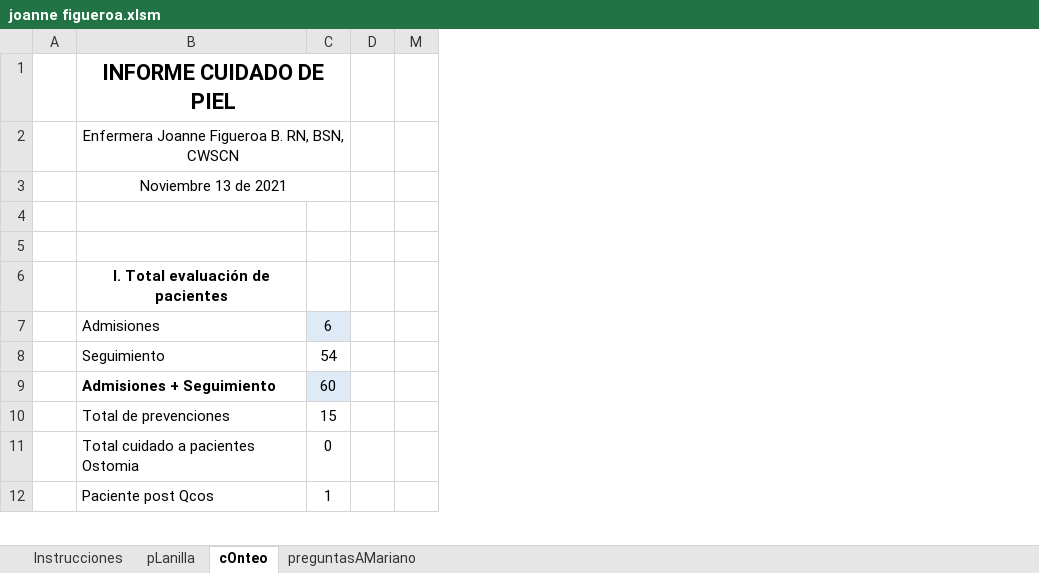
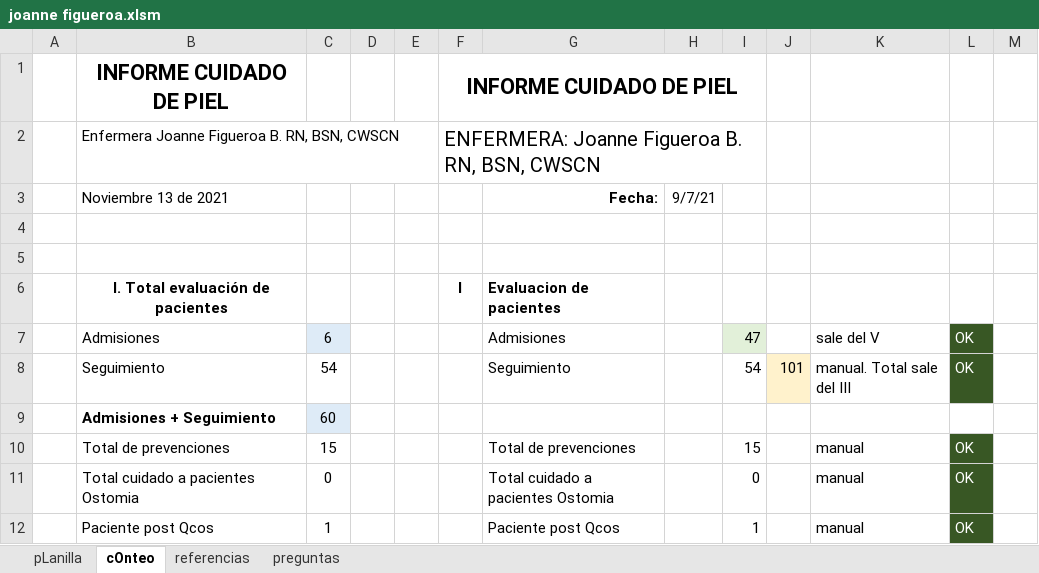
Before and after one commit to javimac-dev/Mariano, an Excel workbook: JoanneFigueroa/joanne figueroa.xlsm, sheet cOnteo, drawn as a sheet; only a part is shown; values as stored, in another font and other column widths than the file's, no borders; removed rows and columns are numbered as before the commit, all else as after; the diff names each change by its address in the sheet, - before the commit and + after, or states it on an @@ line.

```diff
--- a/JoanneFigueroa/joanne figueroa.xlsm (sheet cOnteo)
+++ b/JoanneFigueroa/joanne figueroa.xlsm (sheet cOnteo)
-sheet tab: preguntasAMariano
+sheet tab: preguntas
-sheet tab: Instrucciones
@@ sheet tab unhidden: referencias @@
@@ column E unhidden, empty @@
@@ column F unhidden, rows 1-6: INFORME CUIDADO DE PIEL | ENFERMERA: Joanne Figueroa B. RN, BSN, CWSCN |  |  |  | I @@
@@ column G unhidden, rows 3-12: Fecha: |  |  | Evaluacion de pacientes | Admisiones | Seguimiento |  | Total de prevenciones | Total cuidado a pacientes Ostomia | Paciente post Qcos @@
@@ column H unhidden, row 3: 9/7/21 @@
@@ column I unhidden, rows 7-12: 47 | 54 |  | 15 | 0 | 1 @@
@@ column J unhidden, row 8: 101 @@
@@ column K unhidden, rows 7-12: sale del V | manual. Total sale del III |  | manual | manual | manual @@
@@ column L unhidden, rows 7-12: OK | OK |  | OK | OK | OK @@
-B1:C1 merged
-B2:B3 alignment: center
+B2:B3 alignment: left
-B2:C2 merged
-B3:C3 merged
```
Also changed, not shown: sheet pLanilla, sheet preguntas, 1 other file.
